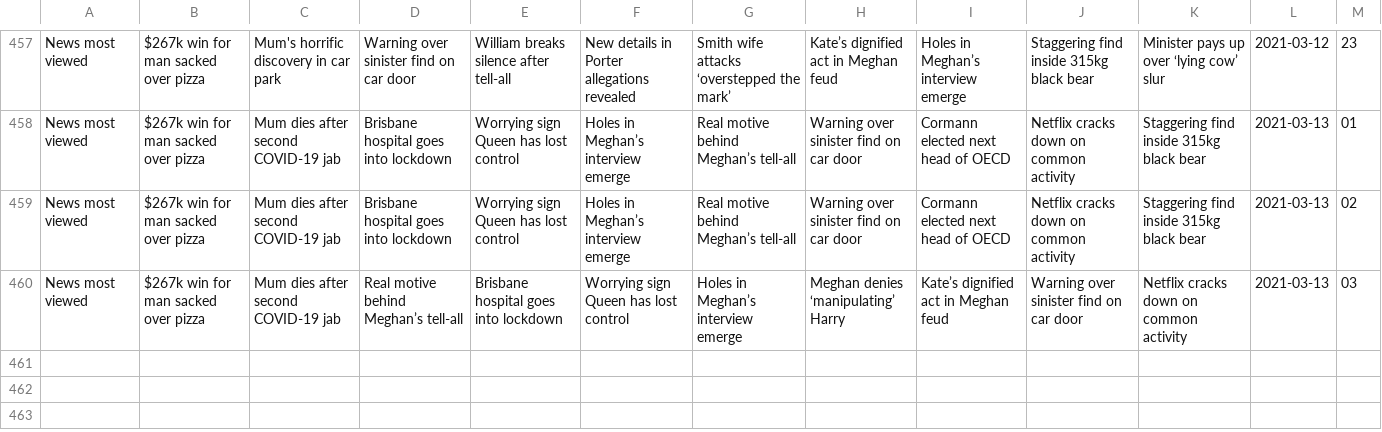
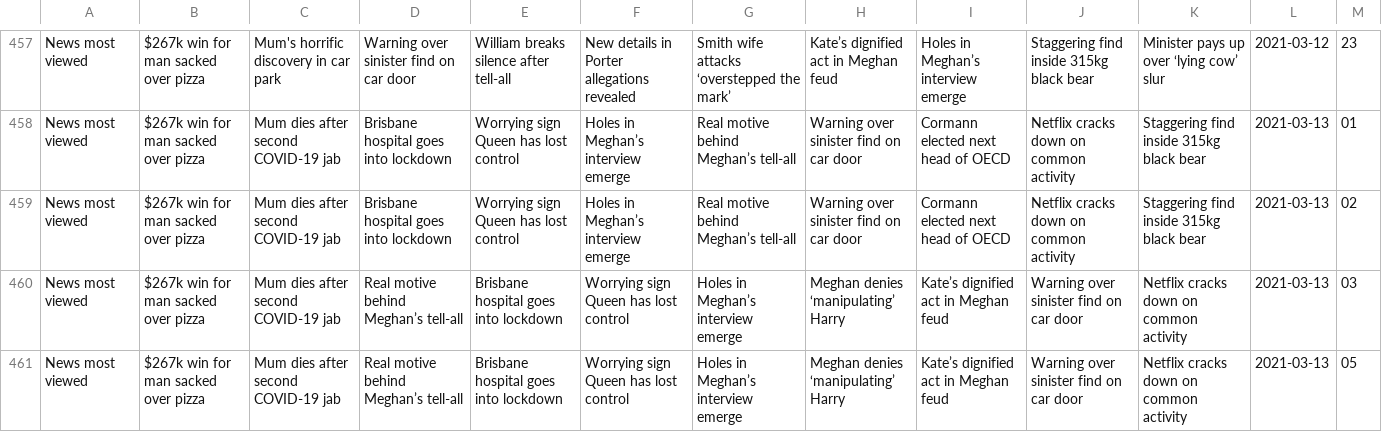
Before and after one commit to joshnicholas/trends, a CSV file: data/news_pop.csv, drawn as a sheet; only a part is shown, gaps mark what is left out.

Commit message:
Latest data: Fri Mar 12 19:05:52 UTC 2021

```diff
--- a/data/news_pop.csv
+++ b/data/news_pop.csv
@@ -460 +460,2 @@ News most viewed,$267k win for man sacked over pizza,Mum dies after second COVID
 News most viewed,$267k win for man sacked over pizza,Mum dies after second COVID-19 jab,Real motive behind Meghan’s tell-all,Brisbane hospital goes into lockdown,Worrying sign Queen has lost control,Holes in Meghan’s interview emerge,Meghan denies ‘manipulating’ Harry,Kate’s dignified act in Meghan feud,Warning over sinister find on car door,Netflix cracks down on common activity,2021-03-13,03
+News most viewed,$267k win for man sacked over pizza,Mum dies after second COVID-19 jab,Real motive behind Meghan’s tell-all,Brisbane hospital goes into lockdown,Worrying sign Queen has lost control,Holes in Meghan’s interview emerge,Meghan denies ‘manipulating’ Harry,Kate’s dignified act in Meghan feud,Warning over sinister find on car door,Netflix cracks down on common activity,2021-03-13,05
```
